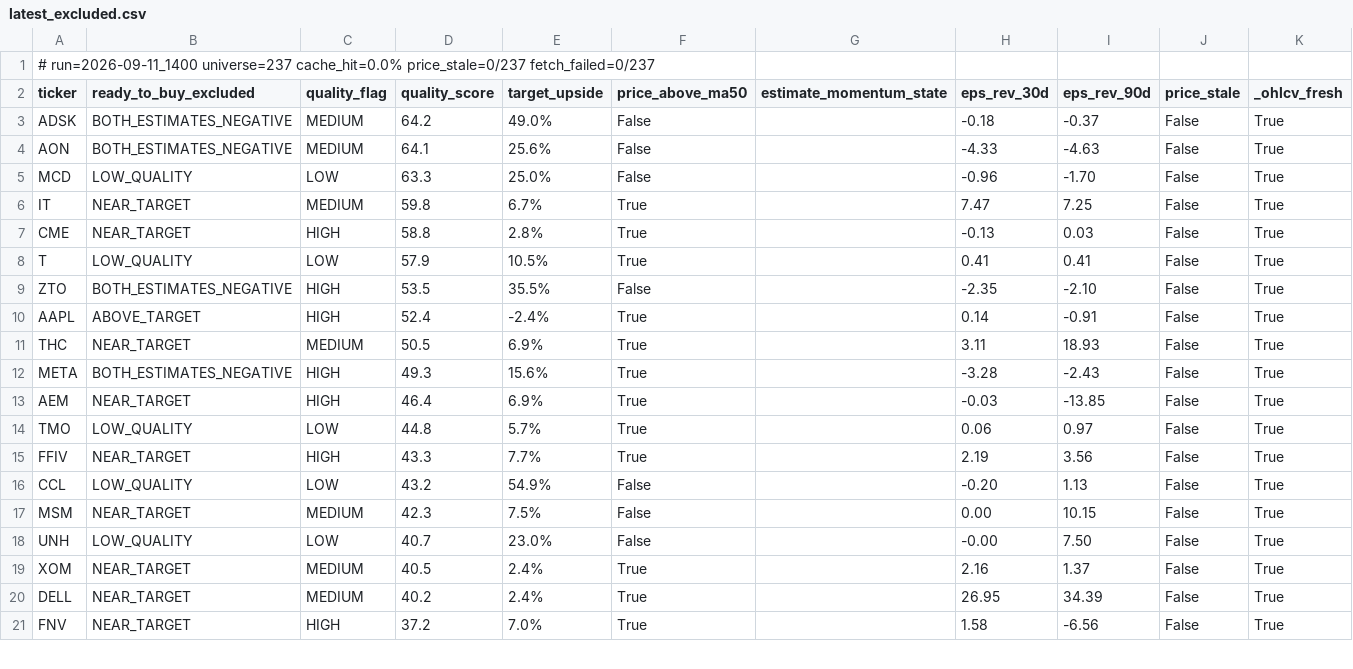
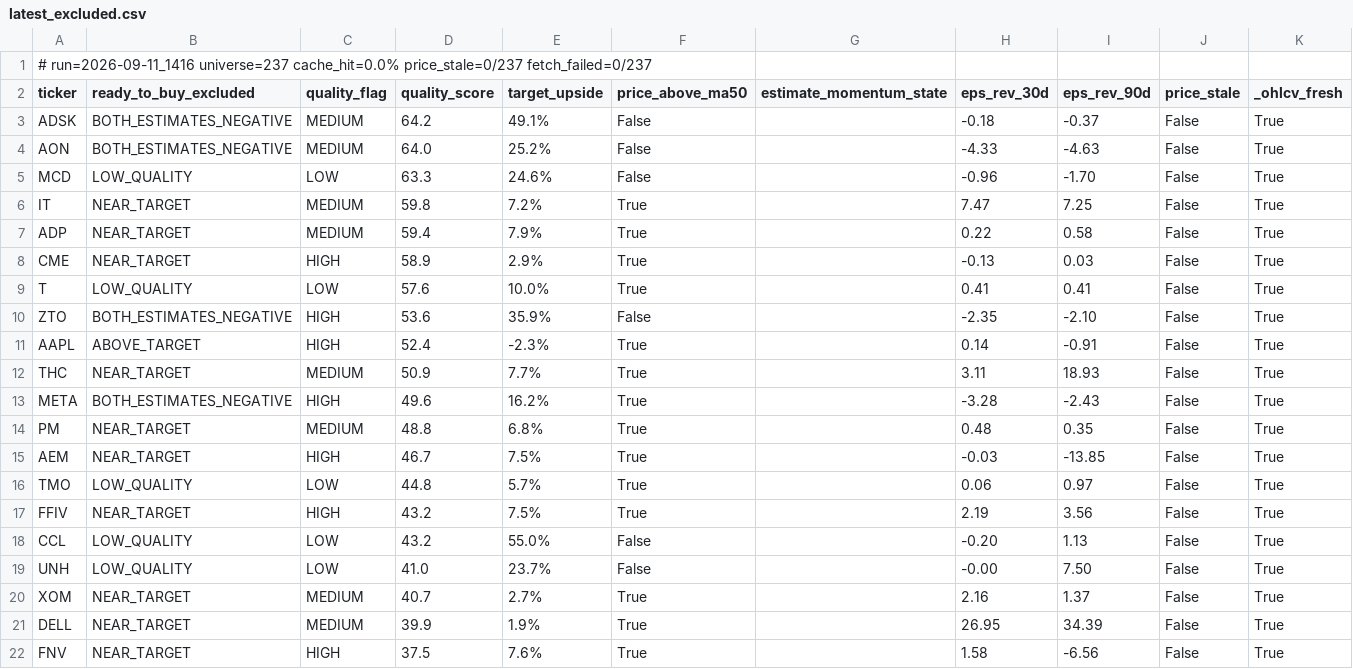
Before and after one commit to uvam3boy-stack/hunter-sk9m3xf7q2, a CSV file: latest_excluded.csv, drawn as a sheet; only a part is shown; the diff covers the shown part only.

```diff
--- a/latest_excluded.csv
+++ b/latest_excluded.csv
@@ -1,21 +1,22 @@
-# run=2026-09-11_1400  universe=237  cache_hit=0.0%  price_stale=0/237  fetch_failed=0/237
+# run=2026-09-11_1416  universe=237  cache_hit=0.0%  price_stale=0/237  fetch_failed=0/237
 ticker,ready_to_buy_excluded,quality_flag,quality_score,target_upside,price_above_ma50,estimate_momentum_state,eps_rev_30d,eps_rev_90d,price_stale,_ohlcv_fresh
-ADSK,BOTH_ESTIMATES_NEGATIVE,MEDIUM,64.2,49.0%,False,,-0.18,-0.37,False,True
-AON,BOTH_ESTIMATES_NEGATIVE,MEDIUM,64.1,25.6%,False,,-4.33,-4.63,False,True
-MCD,LOW_QUALITY,LOW,63.3,25.0%,False,,-0.96,-1.70,False,True
-IT,NEAR_TARGET,MEDIUM,59.8,6.7%,True,,7.47,7.25,False,True
-CME,NEAR_TARGET,HIGH,58.8,2.8%,True,,-0.13,0.03,False,True
-T,LOW_QUALITY,LOW,57.9,10.5%,True,,0.41,0.41,False,True
-ZTO,BOTH_ESTIMATES_NEGATIVE,HIGH,53.5,35.5%,False,,-2.35,-2.10,False,True
-AAPL,ABOVE_TARGET,HIGH,52.4,-2.4%,True,,0.14,-0.91,False,True
-THC,NEAR_TARGET,MEDIUM,50.5,6.9%,True,,3.11,18.93,False,True
-META,BOTH_ESTIMATES_NEGATIVE,HIGH,49.3,15.6%,True,,-3.28,-2.43,False,True
-AEM,NEAR_TARGET,HIGH,46.4,6.9%,True,,-0.03,-13.85,False,True
+ADSK,BOTH_ESTIMATES_NEGATIVE,MEDIUM,64.2,49.1%,False,,-0.18,-0.37,False,True
+AON,BOTH_ESTIMATES_NEGATIVE,MEDIUM,64.0,25.2%,False,,-4.33,-4.63,False,True
+MCD,LOW_QUALITY,LOW,63.3,24.6%,False,,-0.96,-1.70,False,True
+IT,NEAR_TARGET,MEDIUM,59.8,7.2%,True,,7.47,7.25,False,True
+ADP,NEAR_TARGET,MEDIUM,59.4,7.9%,True,,0.22,0.58,False,True
+CME,NEAR_TARGET,HIGH,58.9,2.9%,True,,-0.13,0.03,False,True
+T,LOW_QUALITY,LOW,57.6,10.0%,True,,0.41,0.41,False,True
+ZTO,BOTH_ESTIMATES_NEGATIVE,HIGH,53.6,35.9%,False,,-2.35,-2.10,False,True
+AAPL,ABOVE_TARGET,HIGH,52.4,-2.3%,True,,0.14,-0.91,False,True
+THC,NEAR_TARGET,MEDIUM,50.9,7.7%,True,,3.11,18.93,False,True
+META,BOTH_ESTIMATES_NEGATIVE,HIGH,49.6,16.2%,True,,-3.28,-2.43,False,True
+PM,NEAR_TARGET,MEDIUM,48.8,6.8%,True,,0.48,0.35,False,True
+AEM,NEAR_TARGET,HIGH,46.7,7.5%,True,,-0.03,-13.85,False,True
 TMO,LOW_QUALITY,LOW,44.8,5.7%,True,,0.06,0.97,False,True
-FFIV,NEAR_TARGET,HIGH,43.3,7.7%,True,,2.19,3.56,False,True
-CCL,LOW_QUALITY,LOW,43.2,54.9%,False,,-0.20,1.13,False,True
-MSM,NEAR_TARGET,MEDIUM,42.3,7.5%,False,,0.00,10.15,False,True
-UNH,LOW_QUALITY,LOW,40.7,23.0%,False,,-0.00,7.50,False,True
-XOM,NEAR_TARGET,MEDIUM,40.5,2.4%,True,,2.16,1.37,False,True
-DELL,NEAR_TARGET,MEDIUM,40.2,2.4%,True,,26.95,34.39,False,True
-FNV,NEAR_TARGET,HIGH,37.2,7.0%,True,,1.58,-6.56,False,True
+FFIV,NEAR_TARGET,HIGH,43.2,7.5%,True,,2.19,3.56,False,True
+CCL,LOW_QUALITY,LOW,43.2,55.0%,False,,-0.20,1.13,False,True
+UNH,LOW_QUALITY,LOW,41.0,23.7%,False,,-0.00,7.50,False,True
+XOM,NEAR_TARGET,MEDIUM,40.7,2.7%,True,,2.16,1.37,False,True
+DELL,NEAR_TARGET,MEDIUM,39.9,1.9%,True,,26.95,34.39,False,True
+FNV,NEAR_TARGET,HIGH,37.5,7.6%,True,,1.58,-6.56,False,True
```
Also changed, not shown: 1 added row, 1 removed row and 20 edited cells elsewhere in this file, latest.csv, latest_quality_turns.csv, 2 other files.
